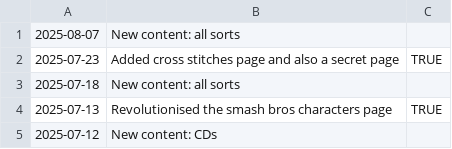
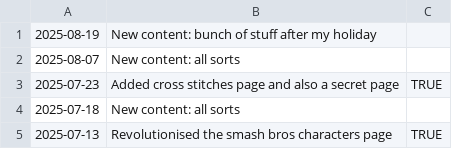
Before and after one commit to fraserisverycool/frasers-website, a CSV file: src/assets/homepage/changelog/changelog.csv, drawn as a sheet; only a part is shown; the shorter side is filled out with more unchanged rows; the diff names each change by its address in the sheet, - before the commit and + after, or states it on an @@ line.

Commit message:
lots of content from the last two weeks

```diff
--- a/src/assets/homepage/changelog/changelog.csv
+++ b/src/assets/homepage/changelog/changelog.csv
+row 1: 2025-08-19 | New content: bunch of stuff after my holiday
```
Also changed, not shown: 12 other files.
